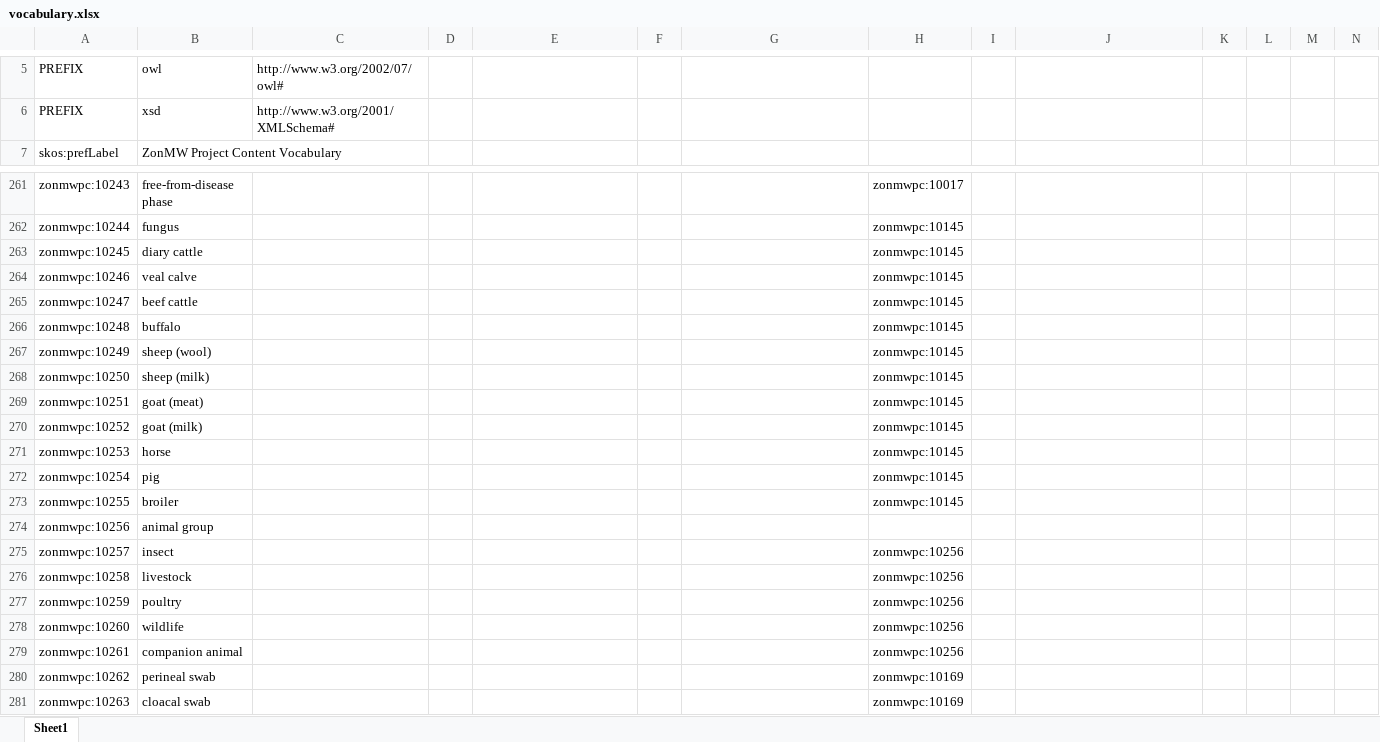
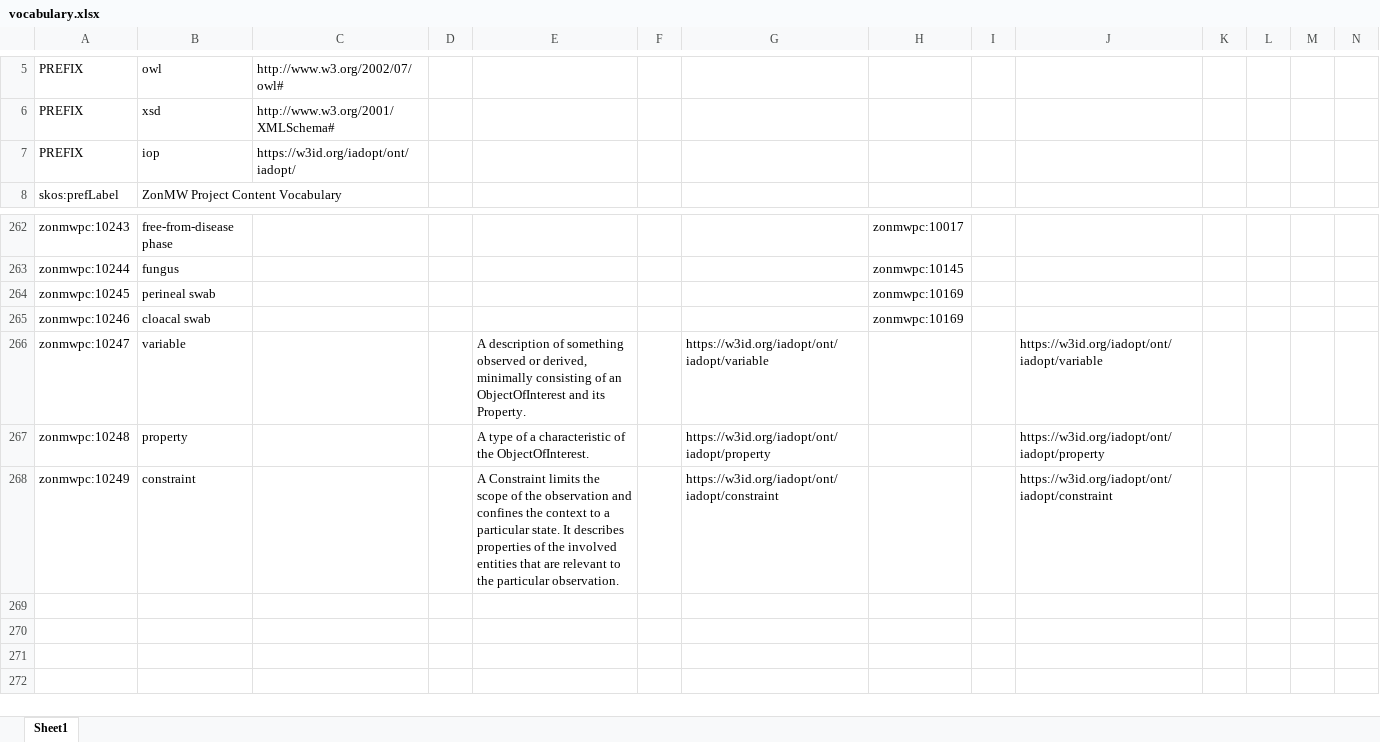
Before and after one commit to fair-data-collective/zonmw-project-content, an Excel workbook: vocabulary.xlsx, sheet Sheet1, drawn as a sheet; only a part is shown, gaps mark what is left out; values as stored, in another font and other column widths than the file's, no borders; removed rows and columns are numbered as before the commit, all else as after; rows hold the shown columns only; the diff covers the shown part only; the diff names each change by its address in the sheet, - before the commit and + after, or states it on an @@ line.

```diff
--- a/vocabulary.xlsx (sheet Sheet1)
+++ b/vocabulary.xlsx (sheet Sheet1)
+row 7: PREFIX | iop | https://w3id.org/iadopt/ont/iadopt/
-B264: diary cattle
+B264: perineal swab
-H264:H265: zonmwpc:10145
+H264:H265: zonmwpc:10169
-B265: veal calve
+B265: cloacal swab
-B266: beef cattle
+B266: variable
-E266: (empty)
+E266: A description of something observed or derived, minimally consisting of an ObjectOfInterest and its Property.
-G266: (empty)
+G266: https://w3id.org/iadopt/ont/iadopt/variable
-H266:H268: zonmwpc:10145
+H266:H268: (empty)
-J266: (empty)
+J266: https://w3id.org/iadopt/ont/iadopt/variable
-B267: buffalo
+B267: property
-E267: (empty)
+E267: A type of a characteristic of the ObjectOfInterest.
-G267: (empty)
+G267: https://w3id.org/iadopt/ont/iadopt/property
-J267: (empty)
+J267: https://w3id.org/iadopt/ont/iadopt/property
-B268: sheep (wool)
+B268: constraint
-E268: (empty)
+E268: A Constraint limits the scope of the observation and confines the context to a particular state. It describes properties of the involved entities that are relevant to the particular observation.
-G268: (empty)
+G268: https://w3id.org/iadopt/ont/iadopt/constraint
-J268: (empty)
+J268: https://w3id.org/iadopt/ont/iadopt/constraint
-row 268: zonmwpc:10250 | sheep (milk) |  |  |  |  |  | zonmwpc:10145
-row 269: zonmwpc:10251 | goat (meat) |  |  |  |  |  | zonmwpc:10145
-row 270: zonmwpc:10252 | goat (milk) |  |  |  |  |  | zonmwpc:10145
-row 271: zonmwpc:10253 | horse |  |  |  |  |  | zonmwpc:10145
-row 272: zonmwpc:10254 | pig |  |  |  |  |  | zonmwpc:10145
-row 273: zonmwpc:10255 | broiler |  |  |  |  |  | zonmwpc:10145
-row 274: zonmwpc:10256 | animal group
-row 275: zonmwpc:10257 | insect |  |  |  |  |  | zonmwpc:10256
-row 276: zonmwpc:10258 | livestock |  |  |  |  |  | zonmwpc:10256
-row 277: zonmwpc:10259 | poultry |  |  |  |  |  | zonmwpc:10256
-row 278: zonmwpc:10260 | wildlife |  |  |  |  |  | zonmwpc:10256
-row 279: zonmwpc:10261 | companion animal |  |  |  |  |  | zonmwpc:10256
-row 280: zonmwpc:10262 | perineal swab |  |  |  |  |  | zonmwpc:10169
-row 281: zonmwpc:10263 | cloacal swab |  |  |  |  |  | zonmwpc:10169
```
Also changed, not shown: 6 edited cells elsewhere in this sheet, 3 other files.
